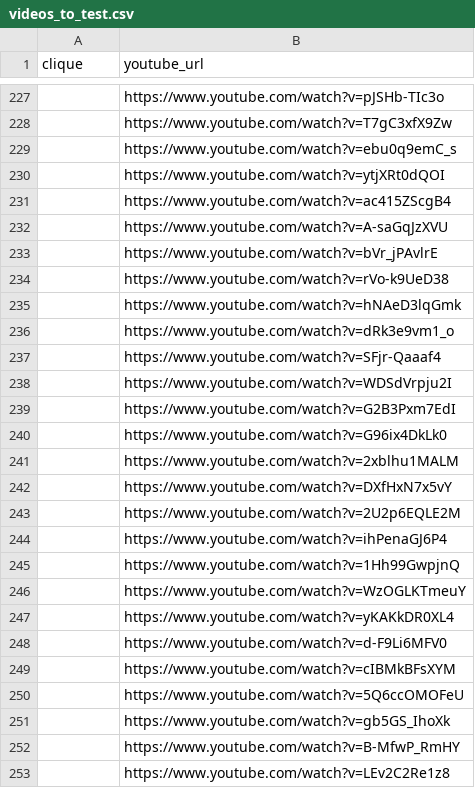
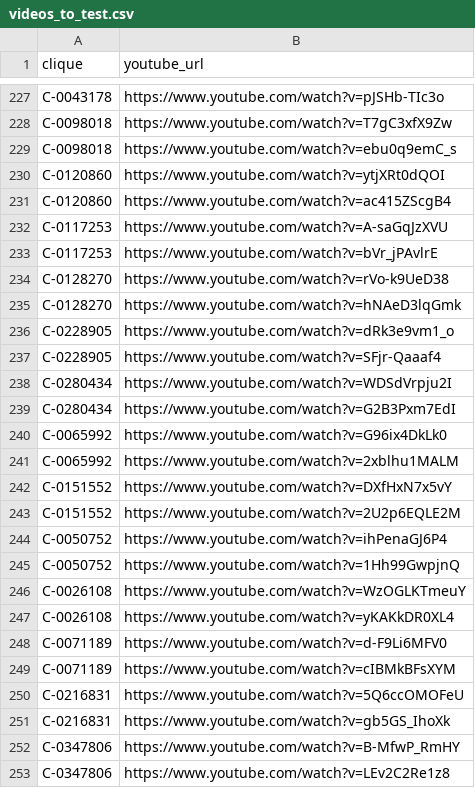
Before and after one commit to muoten/yt-CoverHunter, a CSV file: data/videos_to_test.csv, drawn as a sheet; only a part is shown, gaps mark what is left out; the diff covers the shown part only.

```diff
--- a/data/videos_to_test.csv
+++ b/data/videos_to_test.csv
@@ -227,27 +227,27 @@ clique,youtube_url
-,https://www.youtube.com/watch?v=pJSHb-TIc3o
-,https://www.youtube.com/watch?v=T7gC3xfX9Zw
-,https://www.youtube.com/watch?v=ebu0q9emC_s
-,https://www.youtube.com/watch?v=ytjXRt0dQOI
-,https://www.youtube.com/watch?v=ac415ZScgB4
-,https://www.youtube.com/watch?v=A-saGqJzXVU
-,https://www.youtube.com/watch?v=bVr_jPAvlrE
-,https://www.youtube.com/watch?v=rVo-k9UeD38
-,https://www.youtube.com/watch?v=hNAeD3lqGmk
-,https://www.youtube.com/watch?v=dRk3e9vm1_o
-,https://www.youtube.com/watch?v=SFjr-Qaaaf4
-,https://www.youtube.com/watch?v=WDSdVrpju2I
-,https://www.youtube.com/watch?v=G2B3Pxm7EdI
-,https://www.youtube.com/watch?v=G96ix4DkLk0
-,https://www.youtube.com/watch?v=2xblhu1MALM
-,https://www.youtube.com/watch?v=DXfHxN7x5vY
-,https://www.youtube.com/watch?v=2U2p6EQLE2M
-,https://www.youtube.com/watch?v=ihPenaGJ6P4
-,https://www.youtube.com/watch?v=1Hh99GwpjnQ
-,https://www.youtube.com/watch?v=WzOGLKTmeuY
-,https://www.youtube.com/watch?v=yKAKkDR0XL4
-,https://www.youtube.com/watch?v=d-F9Li6MFV0
-,https://www.youtube.com/watch?v=cIBMkBFsXYM
-,https://www.youtube.com/watch?v=5Q6ccOMOFeU
-,https://www.youtube.com/watch?v=gb5GS_IhoXk
-,https://www.youtube.com/watch?v=B-MfwP_RmHY
-,https://www.youtube.com/watch?v=LEv2C2Re1z8
+C-0043178,https://www.youtube.com/watch?v=pJSHb-TIc3o
+C-0098018,https://www.youtube.com/watch?v=T7gC3xfX9Zw
+C-0098018,https://www.youtube.com/watch?v=ebu0q9emC_s
+C-0120860,https://www.youtube.com/watch?v=ytjXRt0dQOI
+C-0120860,https://www.youtube.com/watch?v=ac415ZScgB4
+C-0117253,https://www.youtube.com/watch?v=A-saGqJzXVU
+C-0117253,https://www.youtube.com/watch?v=bVr_jPAvlrE
+C-0128270,https://www.youtube.com/watch?v=rVo-k9UeD38
+C-0128270,https://www.youtube.com/watch?v=hNAeD3lqGmk
+C-0228905,https://www.youtube.com/watch?v=dRk3e9vm1_o
+C-0228905,https://www.youtube.com/watch?v=SFjr-Qaaaf4
+C-0280434,https://www.youtube.com/watch?v=WDSdVrpju2I
+C-0280434,https://www.youtube.com/watch?v=G2B3Pxm7EdI
+C-0065992,https://www.youtube.com/watch?v=G96ix4DkLk0
+C-0065992,https://www.youtube.com/watch?v=2xblhu1MALM
+C-0151552,https://www.youtube.com/watch?v=DXfHxN7x5vY
+C-0151552,https://www.youtube.com/watch?v=2U2p6EQLE2M
+C-0050752,https://www.youtube.com/watch?v=ihPenaGJ6P4
+C-0050752,https://www.youtube.com/watch?v=1Hh99GwpjnQ
+C-0026108,https://www.youtube.com/watch?v=WzOGLKTmeuY
+C-0026108,https://www.youtube.com/watch?v=yKAKkDR0XL4
+C-0071189,https://www.youtube.com/watch?v=d-F9Li6MFV0
+C-0071189,https://www.youtube.com/watch?v=cIBMkBFsXYM
+C-0216831,https://www.youtube.com/watch?v=5Q6ccOMOFeU
+C-0216831,https://www.youtube.com/watch?v=gb5GS_IhoXk
+C-0347806,https://www.youtube.com/watch?v=B-MfwP_RmHY
+C-0347806,https://www.youtube.com/watch?v=LEv2C2Re1z8
```
Also changed, not shown: 49 edited cells elsewhere in this file, 2 other files.
